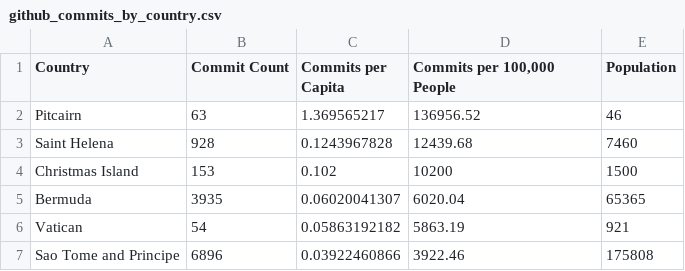
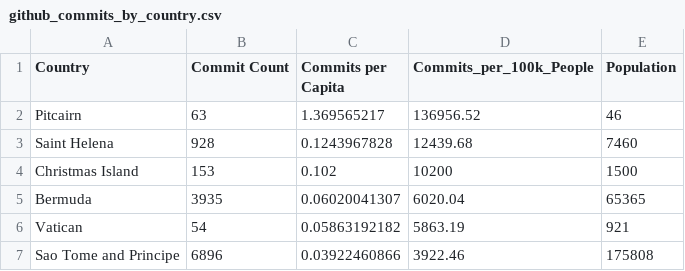
Before and after one commit to Isafo/InfoVis, a CSV file: githubStatsVis/data/github_commits_by_country.csv, drawn as a sheet; only a part is shown.

Commit message:
reading data and setting country colors properly

```diff
--- a/githubStatsVis/data/github_commits_by_country.csv
+++ b/githubStatsVis/data/github_commits_by_country.csv
@@ -1,2 +1,2 @@
-Country,Commit Count,Commits per Capita,"Commits per 100,000 People",Population
+Country,Commit Count,Commits per Capita,Commits_per_100k_People,Population
 Pitcairn,63,1.369565217,136956.52,46
```
Also changed, not shown: 2 other files.
